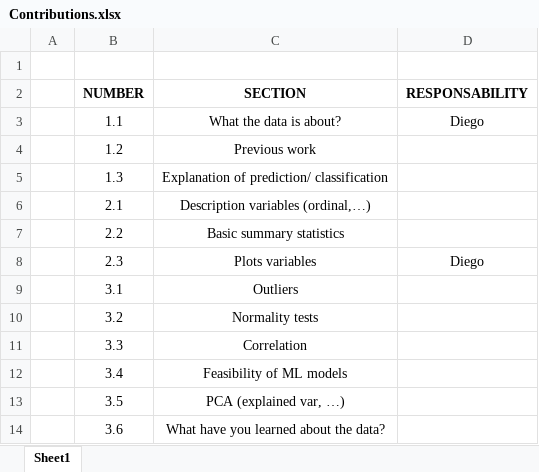
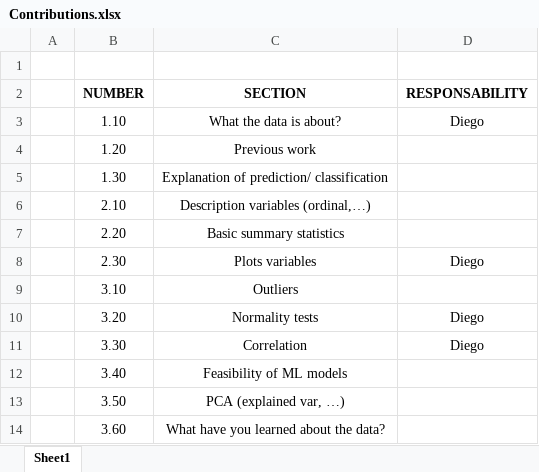
Before and after one commit to Karl-Liu-ch/Introduction-to-Machine-Learnning-and-Data-Mining, an Excel workbook: Contributions.xlsx, sheet Sheet1, drawn as a sheet; values as stored, in another font and other column widths than the file's, no borders; conditional formats and table styles not drawn; removed rows and columns are numbered as before the commit, all else as after; the diff names each change by its address in the sheet, - before the commit and + after, or states it on an @@ line.

Commit message:
Contributions changes

```diff
--- a/Contributions.xlsx (sheet Sheet1)
+++ b/Contributions.xlsx (sheet Sheet1)
-B3 (NUMBER): 1.1
+B3 (NUMBER): 1.10
-B4 (NUMBER): 1.2
+B4 (NUMBER): 1.20
-B5 (NUMBER): 1.3
+B5 (NUMBER): 1.30
-B6 (NUMBER): 2.1
+B6 (NUMBER): 2.10
-B7 (NUMBER): 2.2
+B7 (NUMBER): 2.20
-B8 (NUMBER): 2.3
+B8 (NUMBER): 2.30
-B9 (NUMBER): 3.1
+B9 (NUMBER): 3.10
-row 10:  | 3.2 | Normality tests
-row 11:  | 3.3 | Correlation
-row 12:  | 3.4 | Feasibility of ML models
-row 13:  | 3.5 | PCA (explained var, …)
-row 14:  | 3.6 | What have you learned about the data?
+row 10:  | 3.20 | Normality tests | Diego
+row 11:  | 3.30 | Correlation | Diego
+row 12:  | 3.40 | Feasibility of ML models
+row 13:  | 3.50 | PCA (explained var, …)
+row 14:  | 3.60 | What have you learned about the data?
```
Also changed, not shown: 2 other files.
